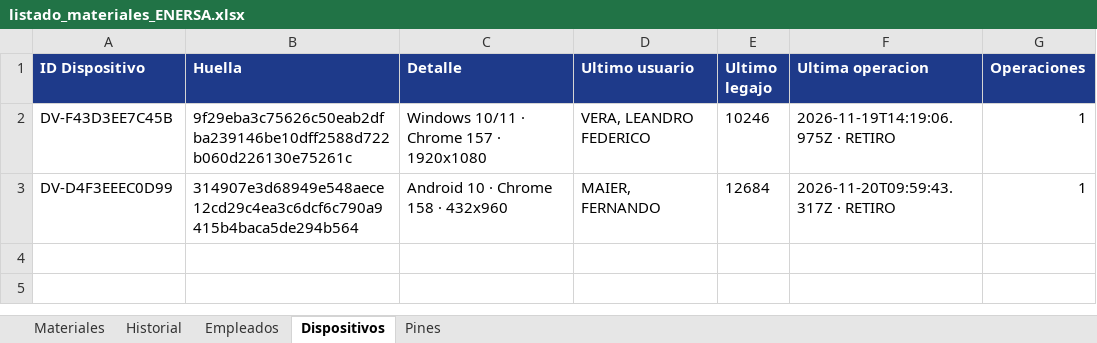
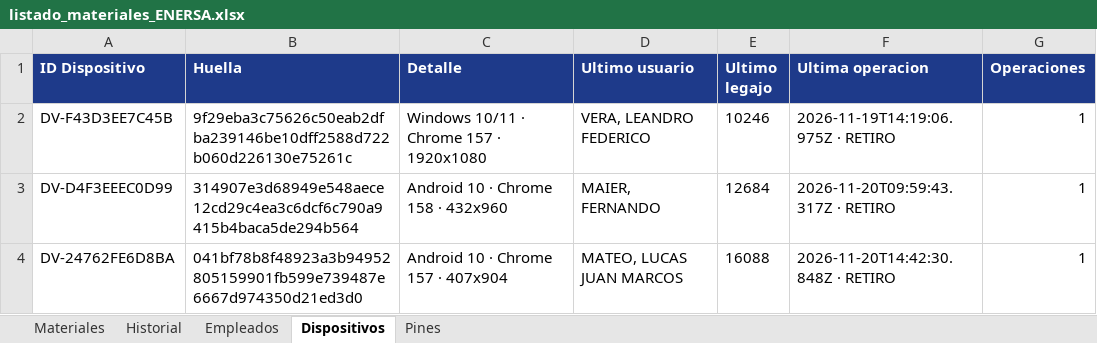
Before and after one commit to LEAVERA77/MaterialesNoMatriculados, an Excel workbook: listado_materiales_ENERSA.xlsx, sheet Dispositivos, drawn as a sheet; values as stored, in another font and other column widths than the file's, no borders; the diff names each change by its address in the sheet, - before the commit and + after, or states it on an @@ line.

```diff
--- a/listado_materiales_ENERSA.xlsx (sheet Dispositivos)
+++ b/listado_materiales_ENERSA.xlsx (sheet Dispositivos)
+row 4: DV-24762FE6D8BA | 041bf78b8f48923a3b94952805159901fb599e739487e6667d974350d21ed3d0 | Android 10 · Chrome 157 · 407x904 | MATEO, LUCAS JUAN MARCOS | 16088 | 2026-11-20T14:42:30.848Z · RETIRO | 1
```
Also changed, not shown: sheet Historial, sheet Materiales.
